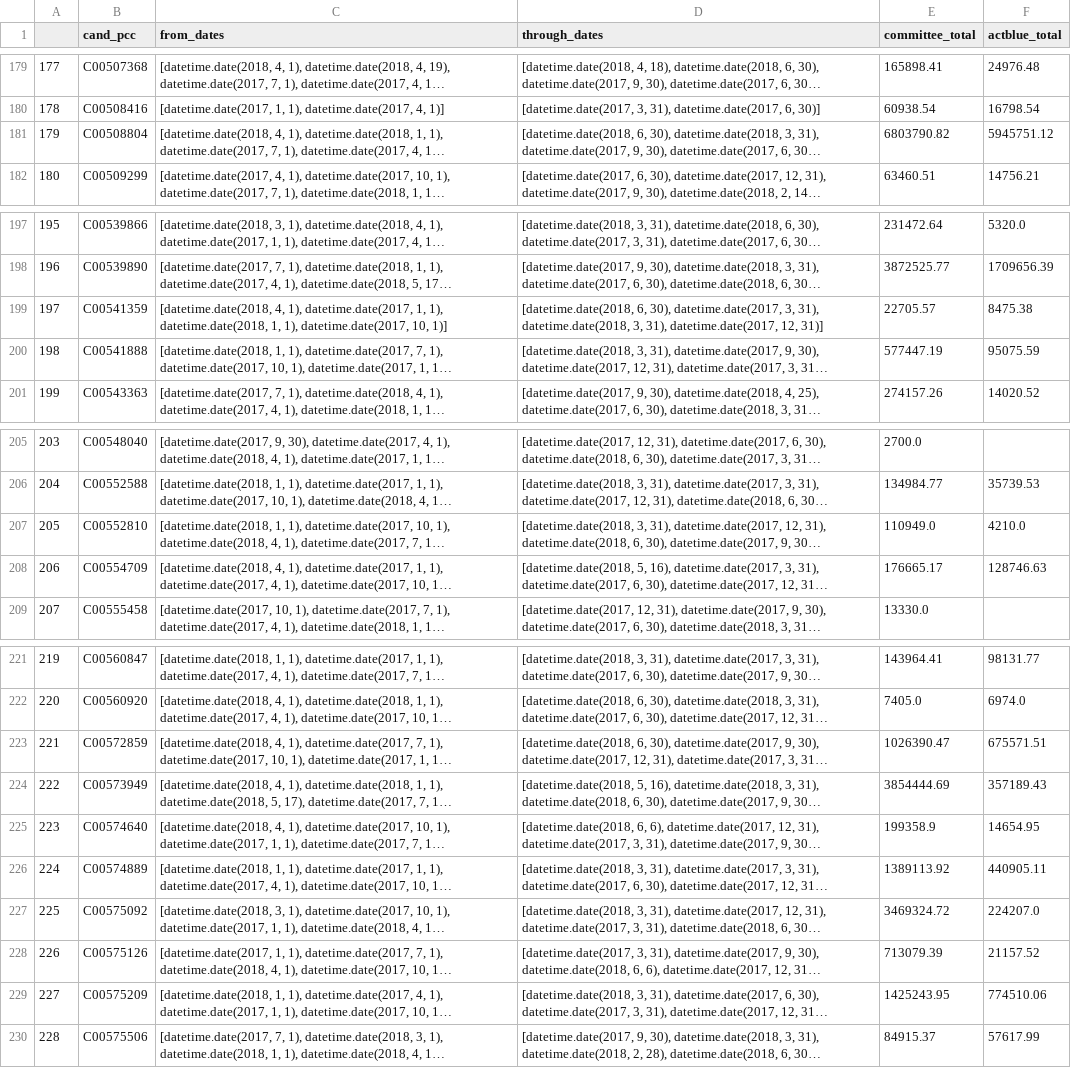
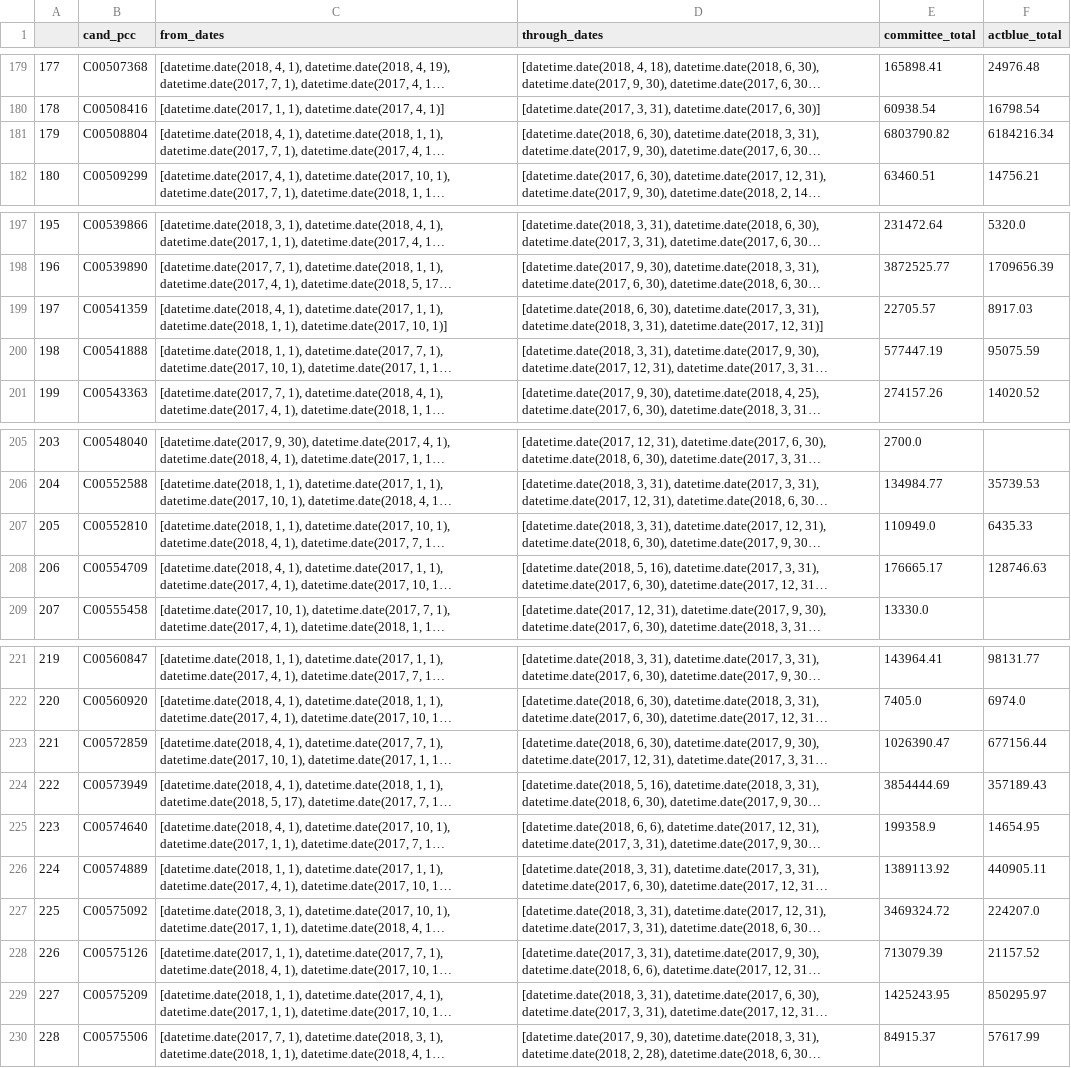
Before and after one commit to PublicI/actblue-analysis, a CSV file: data/actblue_proportion.csv, drawn as a sheet; only a part is shown, gaps mark what is left out; long unchanged cells end in …; the diff covers the shown part only; the diff names each change by its address in the sheet, - before the commit and + after, or states it on an @@ line.

```diff
--- a/data/actblue_proportion.csv
+++ b/data/actblue_proportion.csv
-F181 (actblue_total): 5945751.12
+F181 (actblue_total): 6184216.34
-F199 (actblue_total): 8475.38
+F199 (actblue_total): 8917.03
-F207 (actblue_total): 4210.0
+F207 (actblue_total): 6435.33
-F223 (actblue_total): 675571.51
+F223 (actblue_total): 677156.44
-F229 (actblue_total): 774510.06
+F229 (actblue_total): 850295.97
```
Also changed, not shown: 57 edited cells elsewhere in this file, data/actblue_addicts.csv, data/states.csv, 19 other files.
